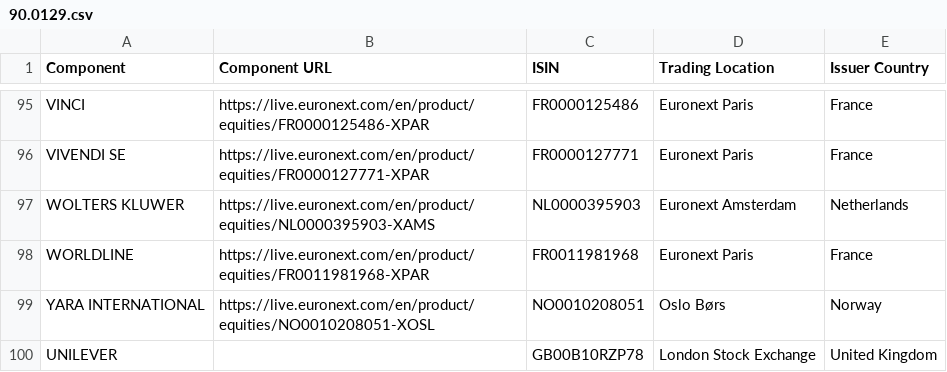
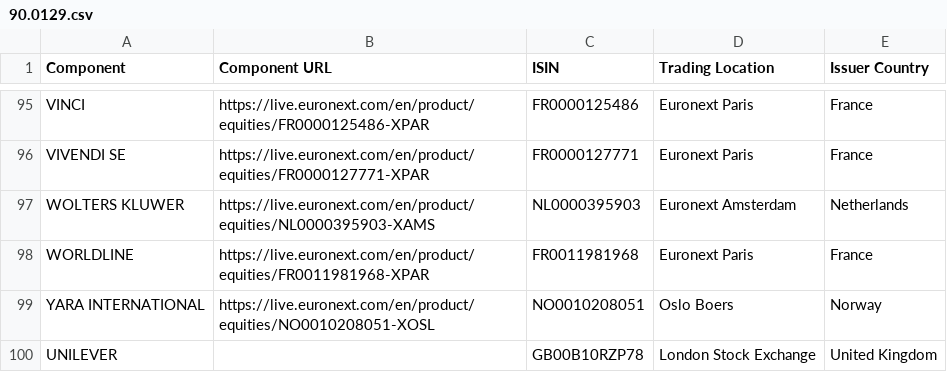
Before and after one commit to LNTR/list_extraction_upwork, a CSV file: csv/90.0129.csv, drawn as a sheet; only a part is shown, gaps mark what is left out; the diff covers the shown part only.

```diff
--- a/csv/90.0129.csv
+++ b/csv/90.0129.csv
@@ -98,3 +98,3 @@ WOLTERS KLUWER,https://live.euronext.com/en/product/equities/NL0000395903-XAMS,N
 WORLDLINE,https://live.euronext.com/en/product/equities/FR0011981968-XPAR,FR0011981968,Euronext Paris,France
-YARA INTERNATIONAL,https://live.euronext.com/en/product/equities/NO0010208051-XOSL,NO0010208051,Oslo Børs,Norway
+YARA INTERNATIONAL,https://live.euronext.com/en/product/equities/NO0010208051-XOSL,NO0010208051,Oslo Boers,Norway
 UNILEVER,,GB00B10RZP78,London Stock Exchange,United Kingdom
```
Also changed, not shown: 6 edited cells elsewhere in this file, csv/90.0116.csv, 13 other files.
